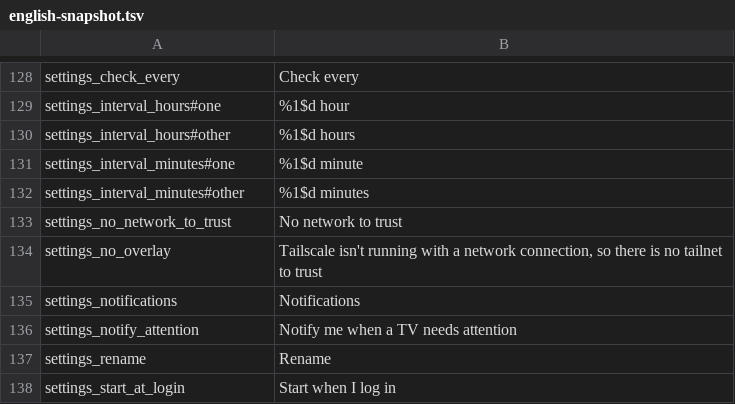
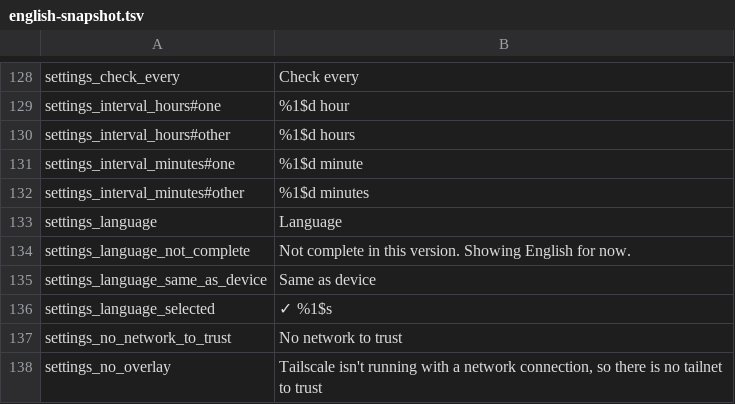
Before and after one commit to DevJardins/SideSpeed, a TSV file: companion/src/desktopTest/resources/l10n/english-snapshot.tsv, drawn as a sheet; only a part is shown, gaps mark what is left out; the shorter side is filled out with more unchanged rows; the diff names each change by its address in the sheet, - before the commit and + after, or states it on an @@ line.

Commit message:
Add a Language choice to Companion settings.

```diff
--- a/companion/src/desktopTest/resources/l10n/english-snapshot.tsv
+++ b/companion/src/desktopTest/resources/l10n/english-snapshot.tsv
+row 133: settings_language | Language
+row 134: settings_language_not_complete | Not complete in this version. Showing English for now.
+row 135: settings_language_same_as_device | Same as device
+row 136: settings_language_selected | ✓ %1$s
```
Also changed, not shown: 5 other files.
